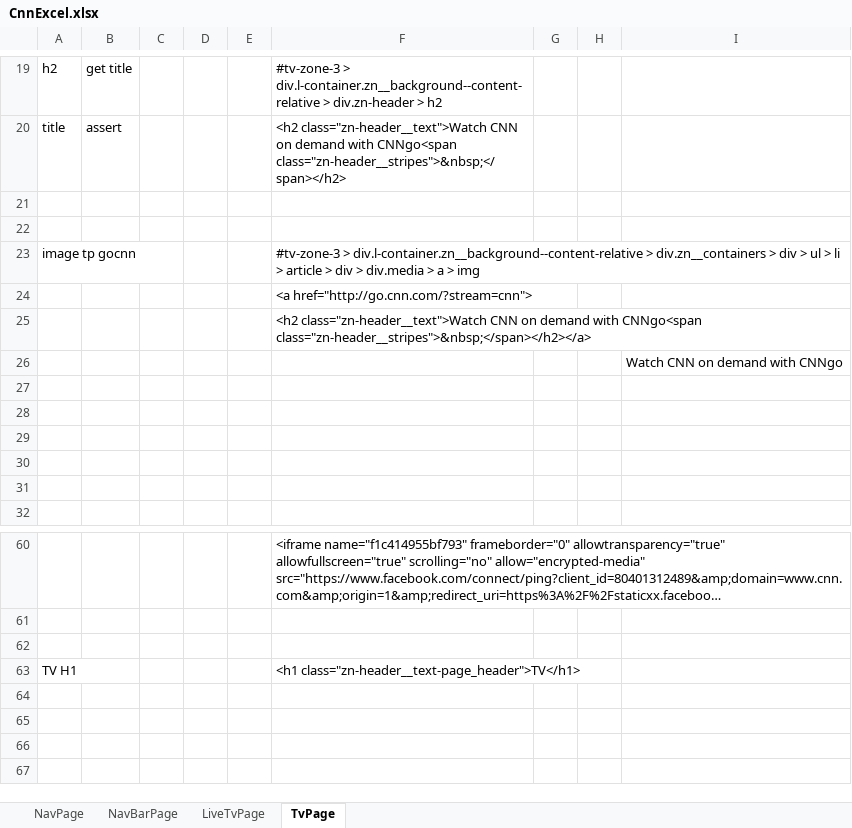
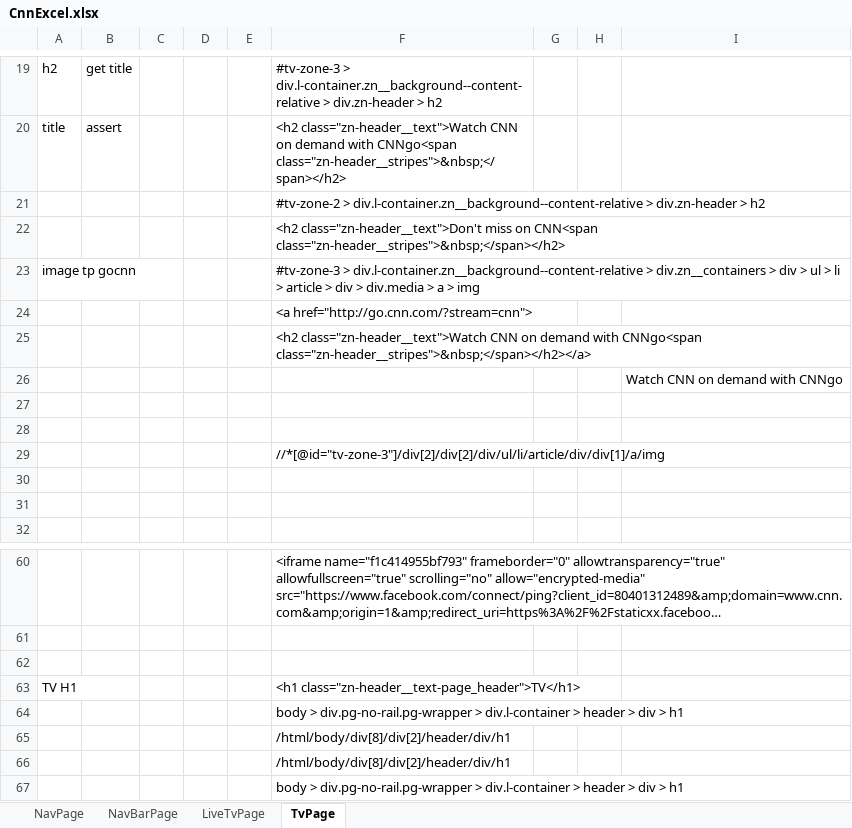
Before and after one commit to Prithul/Team1_WebAutomation, an Excel workbook: CNN/lib/CnnExcel.xlsx, sheet TvPage, drawn as a sheet; only a part is shown, gaps mark what is left out; long unchanged cells end in …; values as stored, in another font and other column widths than the file's, no borders; the diff names each change by its address in the sheet, - before the commit and + after, or states it on an @@ line.

Commit message:
modified cnn.xlsx

```diff
--- a/CNN/lib/CnnExcel.xlsx (sheet TvPage)
+++ b/CNN/lib/CnnExcel.xlsx (sheet TvPage)
-F21: (empty)
+F21: #tv-zone-2 > div.l-container.zn__background--content-relative > div.zn-header > h2
-F22: (empty)
+F22: <h2 class="zn-header__text">Don't miss on CNN<span class="zn-header__stripes">&nbsp;</span></h2>
-F29: (empty)
+F29: //*[@id="tv-zone-3"]/div[2]/div[2]/div/ul/li/article/div/div[1]/a/img
+row 64:  |  |  |  |  | body > div.pg-no-rail.pg-wrapper > div.l-container > header > div > h1
+row 65:  |  |  |  |  | /html/body/div[8]/div[2]/header/div/h1
+row 66:  |  |  |  |  | /html/body/div[8]/div[2]/header/div/h1
+row 67:  |  |  |  |  | body > div.pg-no-rail.pg-wrapper > div.l-container > header > div > h1
```
